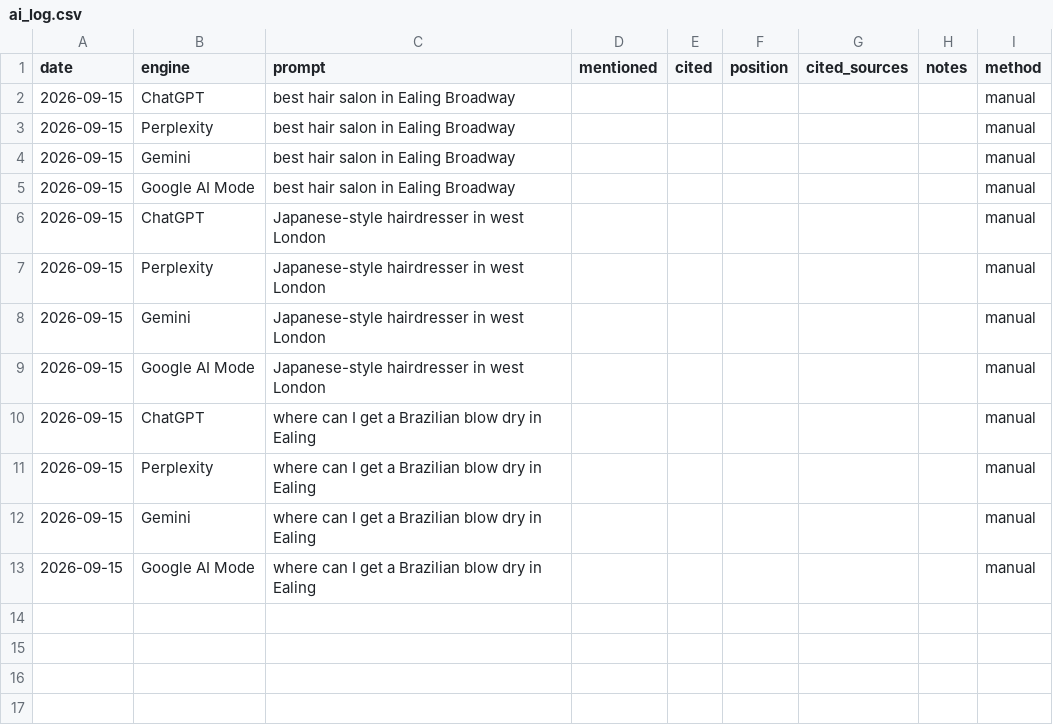
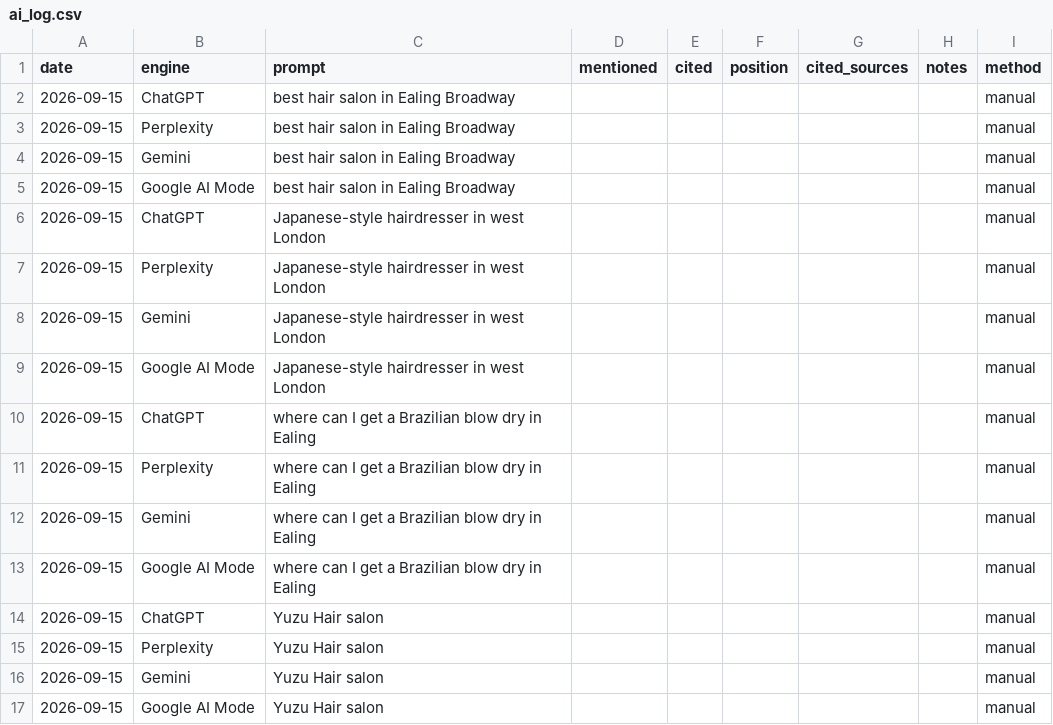
Before and after one commit to tigges/SOE, a CSV file: data/yuzu/ai_log.csv, drawn as a sheet; the diff names each change by its address in the sheet, - before the commit and + after, or states it on an @@ line.

```diff
--- a/data/yuzu/ai_log.csv
+++ b/data/yuzu/ai_log.csv
+row 14: 2026-09-15 | ChatGPT | Yuzu Hair salon |  |  |  |  |  | manual
+row 15: 2026-09-15 | Perplexity | Yuzu Hair salon |  |  |  |  |  | manual
+row 16: 2026-09-15 | Gemini | Yuzu Hair salon |  |  |  |  |  | manual
+row 17: 2026-09-15 | Google AI Mode | Yuzu Hair salon |  |  |  |  |  | manual
```
Also changed, not shown: 14 other files.
